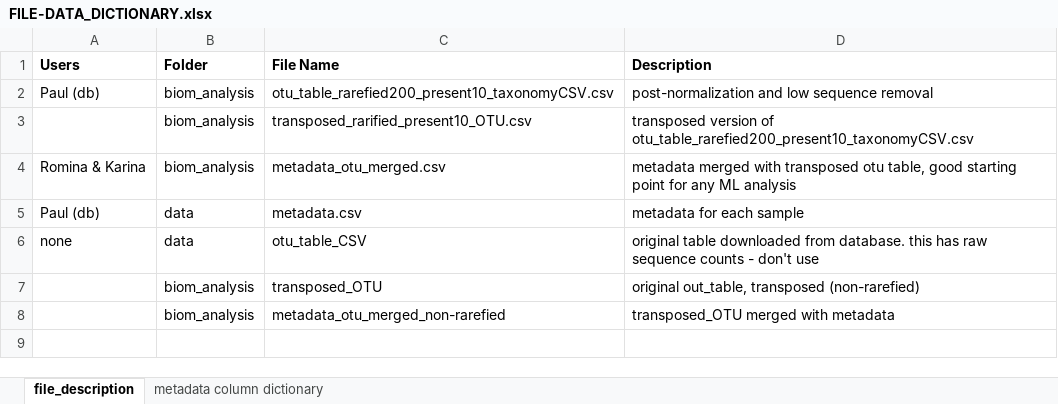
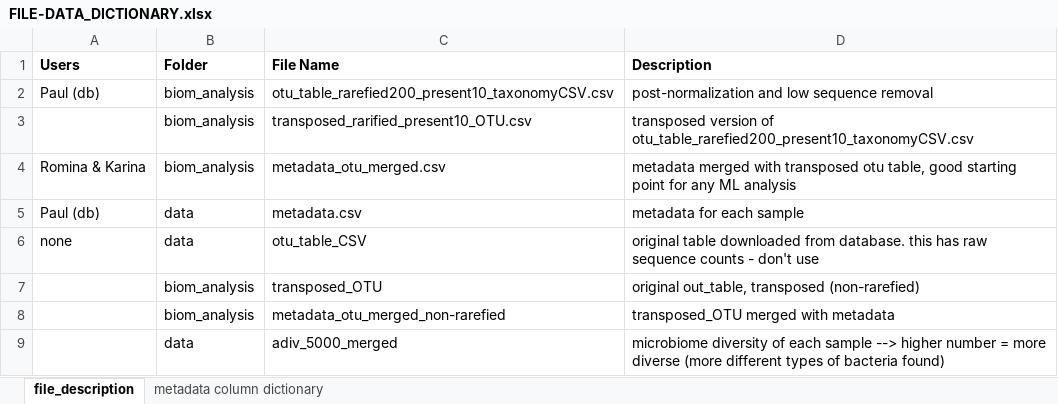
Before and after one commit to pGuillergan/Group-Project-3, an Excel workbook: FILE-DATA_DICTIONARY.xlsx, sheet file_description, drawn as a sheet; values as stored, in another font and other column widths than the file's, no borders; the diff names each change by its address in the sheet, - before the commit and + after, or states it on an @@ line.

Commit message:
added phylogenetic diversity

```diff
--- a/FILE-DATA_DICTIONARY.xlsx (sheet file_description)
+++ b/FILE-DATA_DICTIONARY.xlsx (sheet file_description)
+row 9:  | data | adiv_5000_merged | microbiome diversity of each sample --> higher number = more diverse (more different types of bacteria found)
```
Also changed, not shown: 21 other files.
